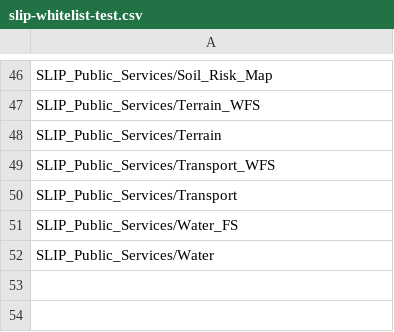
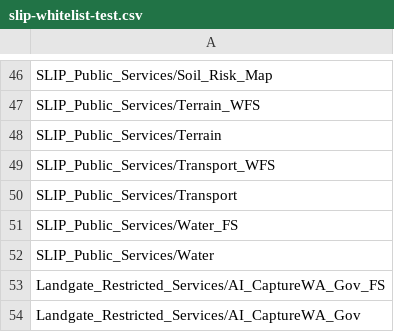
Before and after one commit to datawagovau/slip-harvester-whitelist, a CSV file: slip-whitelist-test.csv, drawn as a sheet; only a part is shown, gaps mark what is left out.

Commit message:
Addition of AI Capture Services

```diff
--- a/slip-whitelist-test.csv
+++ b/slip-whitelist-test.csv
@@ -52 +52,3 @@ SLIP_Public_Services/Water_FS
 SLIP_Public_Services/Water
+Landgate_Restricted_Services/AI_CaptureWA_Gov_FS
+Landgate_Restricted_Services/AI_CaptureWA_Gov
```
